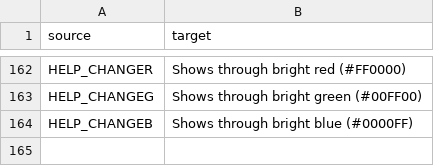
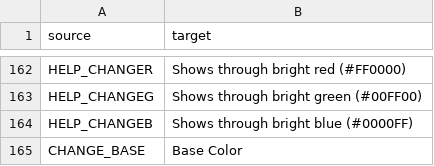
Before and after one commit to Carsmaniac/paintjob-packer, a CSV file: locale/en_US.csv, drawn as a sheet; only a part is shown, gaps mark what is left out; the diff names each change by its address in the sheet, - before the commit and + after, or states it on an @@ line.

Commit message:
Translate Base Colour
I missed a string in the translation, "Base Colour" is now localised

```diff
--- a/locale/en_US.csv
+++ b/locale/en_US.csv
+row 165: CHANGE_BASE | Base Color
```
Also changed, not shown: 1 other file.
